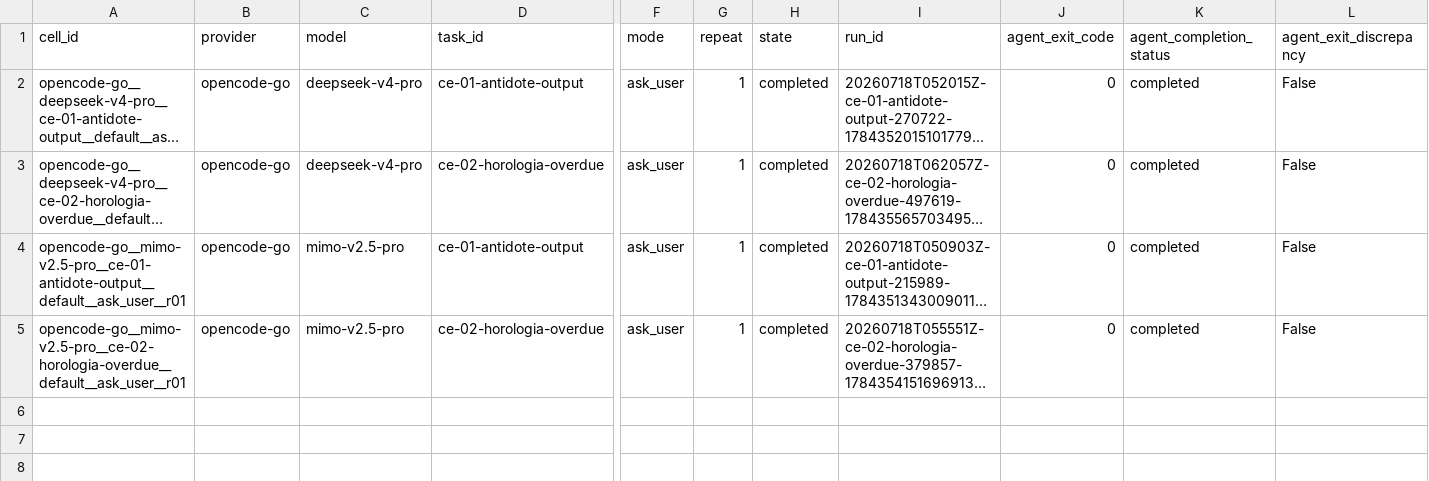
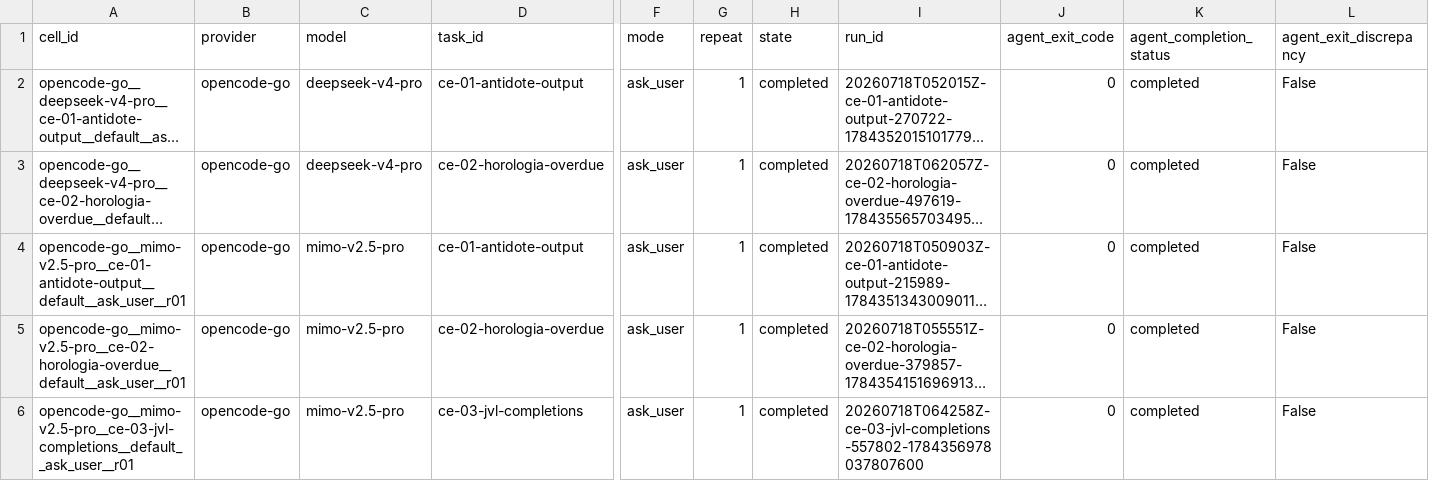
Before and after one commit to sargunv-bot/coding-agent-evals, a CSV file: reports/experiments/real-models-v1-stage-b-r5/results.csv, drawn as a sheet; only a part is shown, gaps mark what is left out; long unchanged cells end in …; rows hold the shown columns only; the diff names each change by its address in the sheet, - before the commit and + after, or states it on an @@ line.

Commit message:
results: publish Stage-B r5 cell 005

```diff
--- a/reports/experiments/real-models-v1-stage-b-r5/results.csv
+++ b/reports/experiments/real-models-v1-stage-b-r5/results.csv
+row 6: opencode-go__mimo-v2.5-pro__ce-03-jvl-completions__default__ask_user__r01 | opencode-go | mimo-v2.5-pro | ce-03-jvl-completions | ask_user | 1 | completed | 20260718T064258Z-ce-03-jvl-completions-557802-1784356978037807600 | 0 | completed | False
```
Also changed, not shown: 12 other files.
